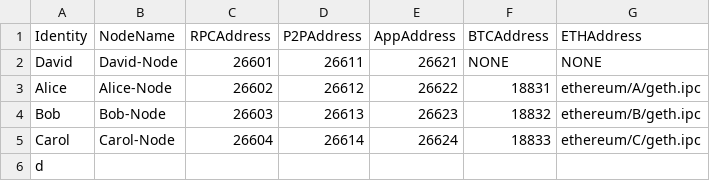
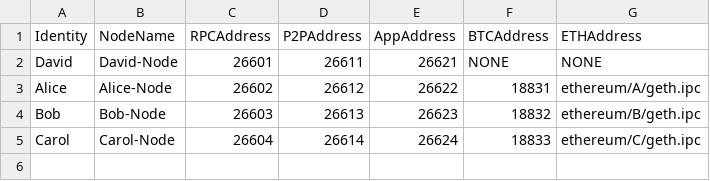
Before and after one commit to Oneledger/protocol, a CSV file: node/scripts/accounts.csv, drawn as a sheet; the diff names each change by its address in the sheet, - before the commit and + after, or states it on an @@ line.

```diff
--- a/node/scripts/accounts.csv
+++ b/node/scripts/accounts.csv
-row 6: d
```
Also changed, not shown: 19 other files.
